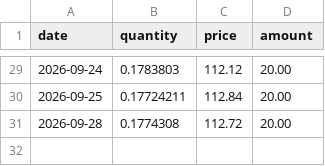
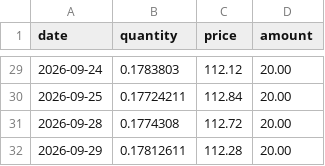
Before and after one commit to ElliottRW/ellwsn.com, a CSV file: data/purchases.csv, drawn as a sheet; only a part is shown, gaps mark what is left out; the diff names each change by its address in the sheet, - before the commit and + after, or states it on an @@ line.

Commit message:
Add new purchase entry for 2026-09-29

```diff
--- a/data/purchases.csv
+++ b/data/purchases.csv
+row 32: 2026-09-29 | 0.17812611 | 112.28 | 20.00
```
